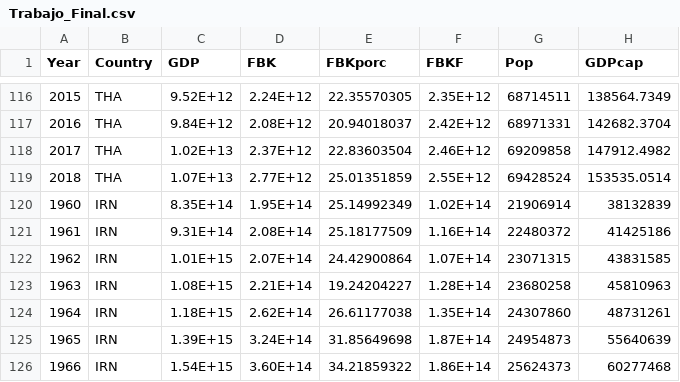
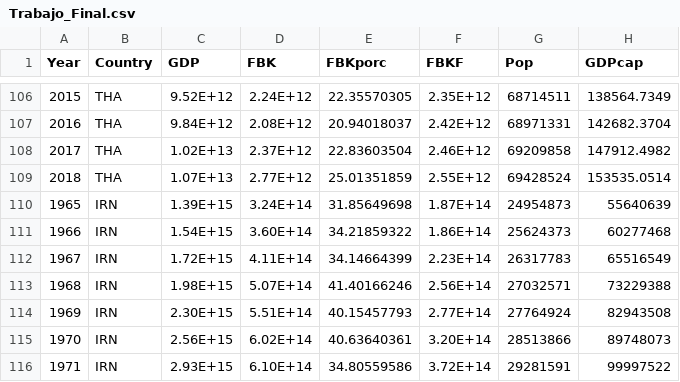
Before and after one commit to rtorresj-un/Macro-III---Final, a CSV file: Trabajo_Final.csv, drawn as a sheet; only a part is shown, gaps mark what is left out; the shorter side is filled out with more unchanged rows; the diff covers the shown part only.

```diff
--- a/Trabajo_Final.csv
+++ b/Trabajo_Final.csv
@@ -119,7 +109,2 @@ Year;Country;GDP;FBK;FBKporc;FBKF;Pop;GDPcap
 2018;THA;1.07E+13;2.77E+12;25.01351859;2.55E+12;69428524;153535.0514
-1960;IRN;8.35E+14;1.95E+14;25.14992349;1.02E+14;21906914;38132839
-1961;IRN;9.31E+14;2.08E+14;25.18177509;1.16E+14;22480372;41425186
-1962;IRN;1.01E+15;2.07E+14;24.42900864;1.07E+14;23071315;43831585
-1963;IRN;1.08E+15;2.21E+14;19.24204227;1.28E+14;23680258;45810963
-1964;IRN;1.18E+15;2.62E+14;26.61177038;1.35E+14;24307860;48731261
 1965;IRN;1.39E+15;3.24E+14;31.85649698;1.87E+14;24954873;55640639
```
Also changed, not shown: 15 removed rows and 15 edited cells elsewhere in this file, 1 other file.
